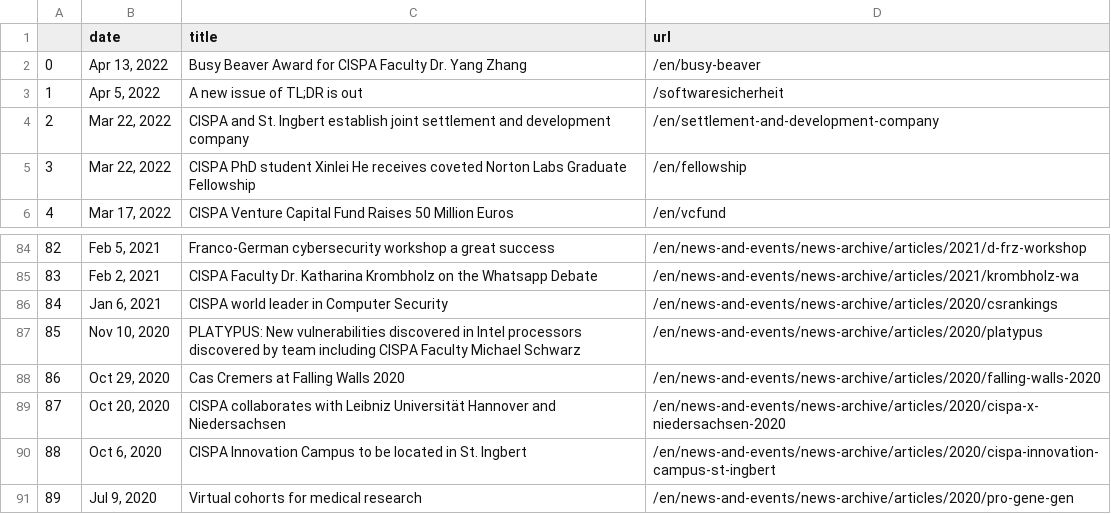
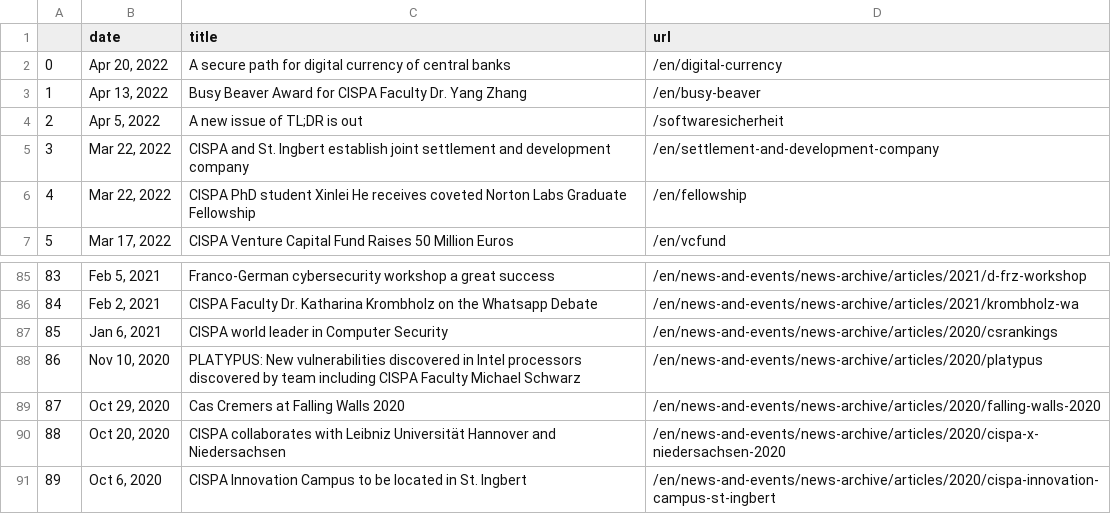
Before and after one commit to gbolduan/data_harvest, a CSV file: scraped_news.csv, drawn as a sheet; only a part is shown, gaps mark what is left out; removed rows and columns are numbered as before the commit, all else as after; the diff names each change by its address in the sheet, - before the commit and + after, or states it on an @@ line.

```diff
--- a/scraped_news.csv
+++ b/scraped_news.csv
+row 2: 0 | Apr 20, 2022 | A secure path for digital currency of central banks | /en/digital-currency
@@ column A renumbered between rows 3 and 91 @@
-row 91: 89 | Jul 9, 2020 | Virtual cohorts for medical research | /en/news-and-events/news-archive/articles/2020/pro-gene-gen
```
